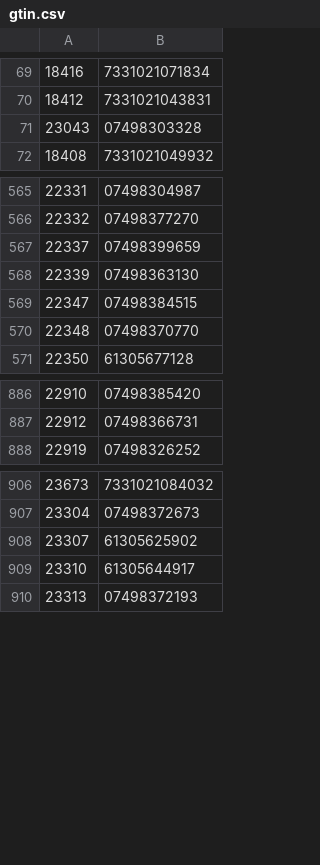
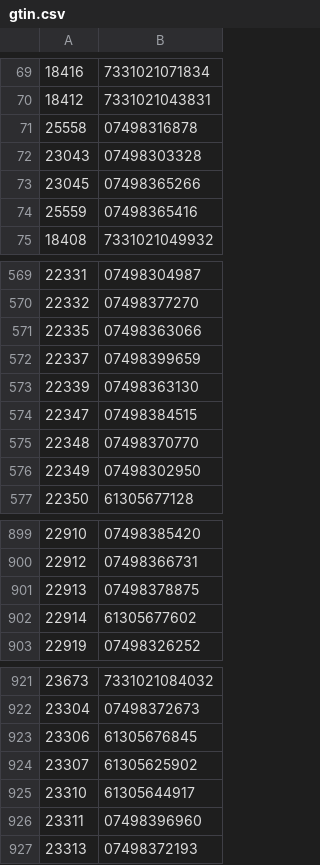
Before and after one commit to Tm6-Telmedia/scripts, a CSV file: python/csv_productos_gtin/gtin.csv, drawn as a sheet; only a part is shown, gaps mark what is left out; the diff covers the shown part only; the diff names each change by its address in the sheet, - before the commit and + after, or states it on an @@ line.

```diff
--- a/python/csv_productos_gtin/gtin.csv
+++ b/python/csv_productos_gtin/gtin.csv
+row 71: 25558 | 07498316878
+row 73: 23045 | 07498365266
+row 74: 25559 | 07498365416
+row 571: 22335 | 07498363066
+row 576: 22349 | 07498302950
+row 901: 22913 | 07498378875
+row 902: 22914 | 61305677602
+row 923: 23306 | 61305676845
+row 926: 23311 | 07498396960
```
Also changed, not shown: 38 added rows, 1 removed row and 5 edited cells elsewhere in this file.
